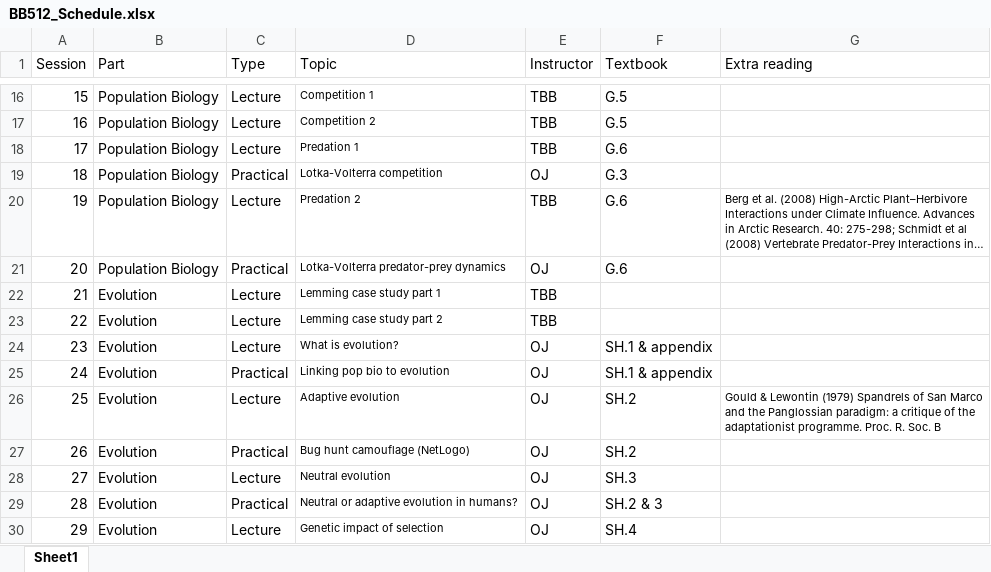
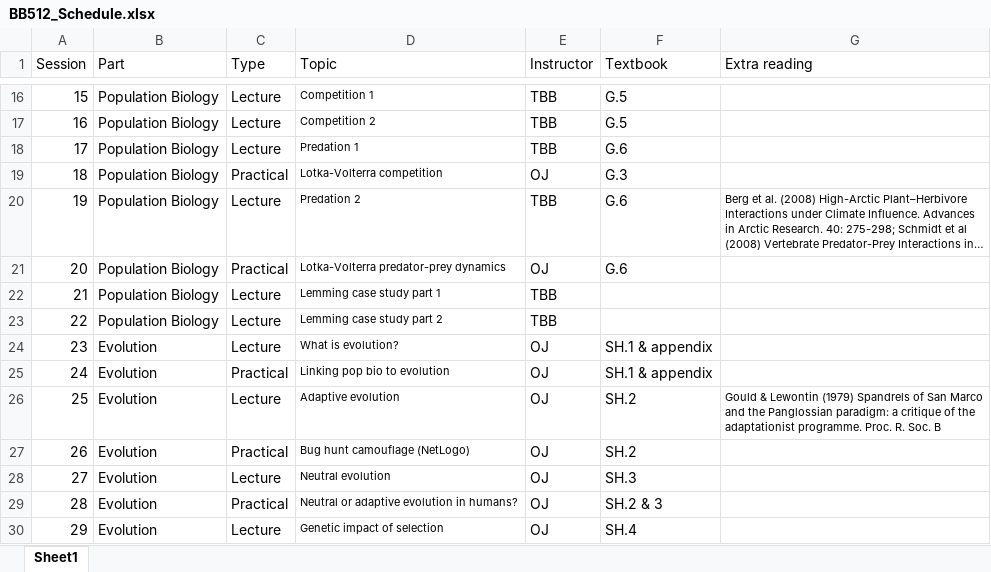
Before and after one commit to jonesor/BB512_Book, an Excel workbook: BB512_Schedule.xlsx, sheet Sheet1, drawn as a sheet; only a part is shown, gaps mark what is left out; long unchanged cells end in …; values as stored, in another font and other column widths than the file's, no borders; the diff names each change by its address in the sheet, - before the commit and + after, or states it on an @@ line.

Commit message:
Rebuild with updated schedule

```diff
--- a/BB512_Schedule.xlsx (sheet Sheet1)
+++ b/BB512_Schedule.xlsx (sheet Sheet1)
-B22:B23 (Part): Evolution
+B22:B23 (Part): Population Biology
```
Also changed, not shown: 26 other files.
